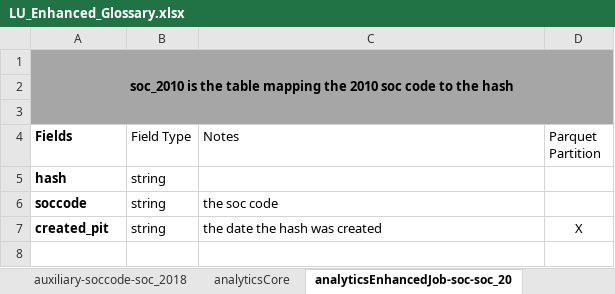
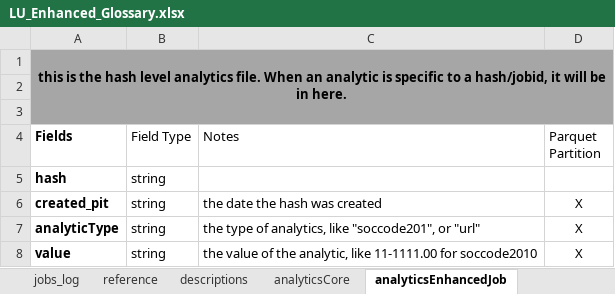
Before and after one commit to SmartMarketData/LinkUp_Enhanced_Documentation, an Excel workbook: LU_Enhanced_Glossary.xlsx, sheet analyticsEnhancedJob, drawn as a sheet; values as stored, in another font and other column widths than the file's, no borders; table styles not drawn; removed rows and columns are numbered as before the commit, all else as after; the diff names each change by its address in the sheet, - before the commit and + after, or states it on an @@ line.

Commit message:
Update LU_Enhanced_Glossary.xlsx

```diff
--- a/LU_Enhanced_Glossary.xlsx (sheet analyticsEnhancedJob)
+++ b/LU_Enhanced_Glossary.xlsx (sheet analyticsEnhancedJob)
-sheet tab: analyticsEnhancedJob-soc-soc_20
+sheet tab: analyticsEnhancedJob
-A1 (Fields): soc_2010 is the table mapping the 2010 soc code to the hash
+A1 (Fields): this is the hash level analytics file. When an analytic is specific to a hash/jobid, it will be in here.
-row 6: soccode | string | the soc code
+row 7: analyticType | string | the type of analytics, like "soccode201", or "url" | X
+row 8: value | string | the value of the analytic, like 11-1111.00 for soccode2010 | X
```
Also changed, not shown: other sheet tabs.
